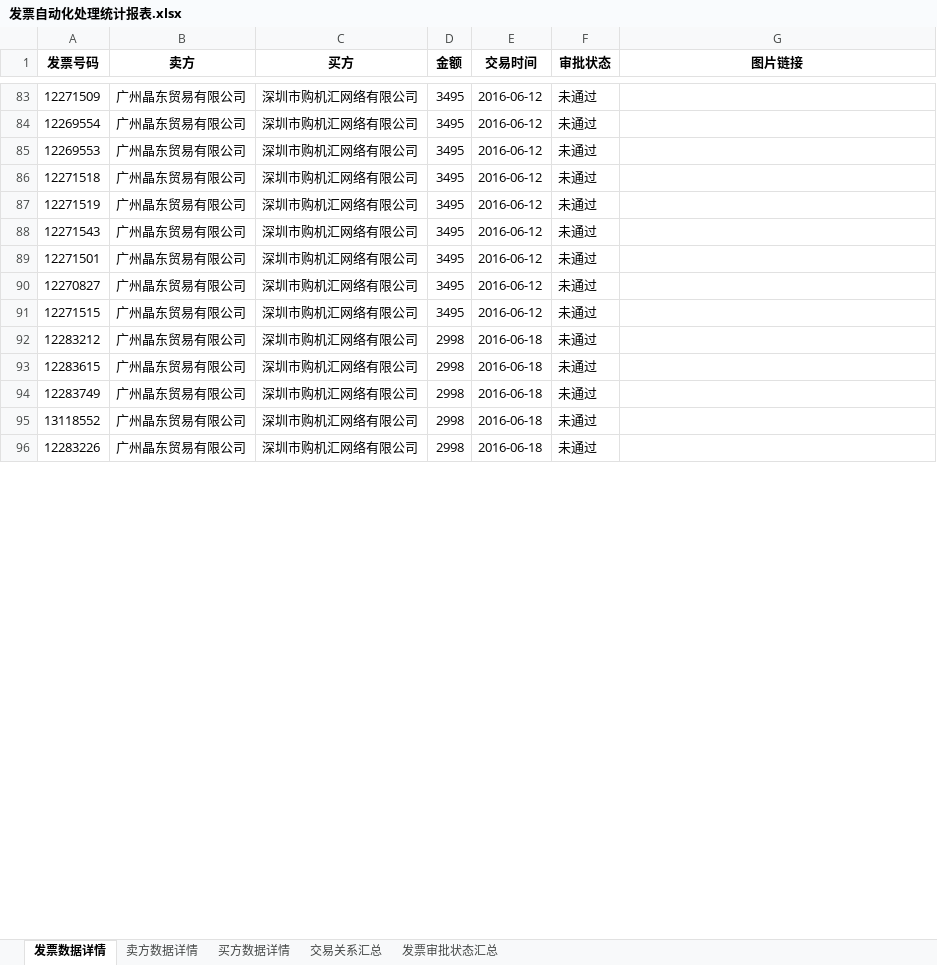
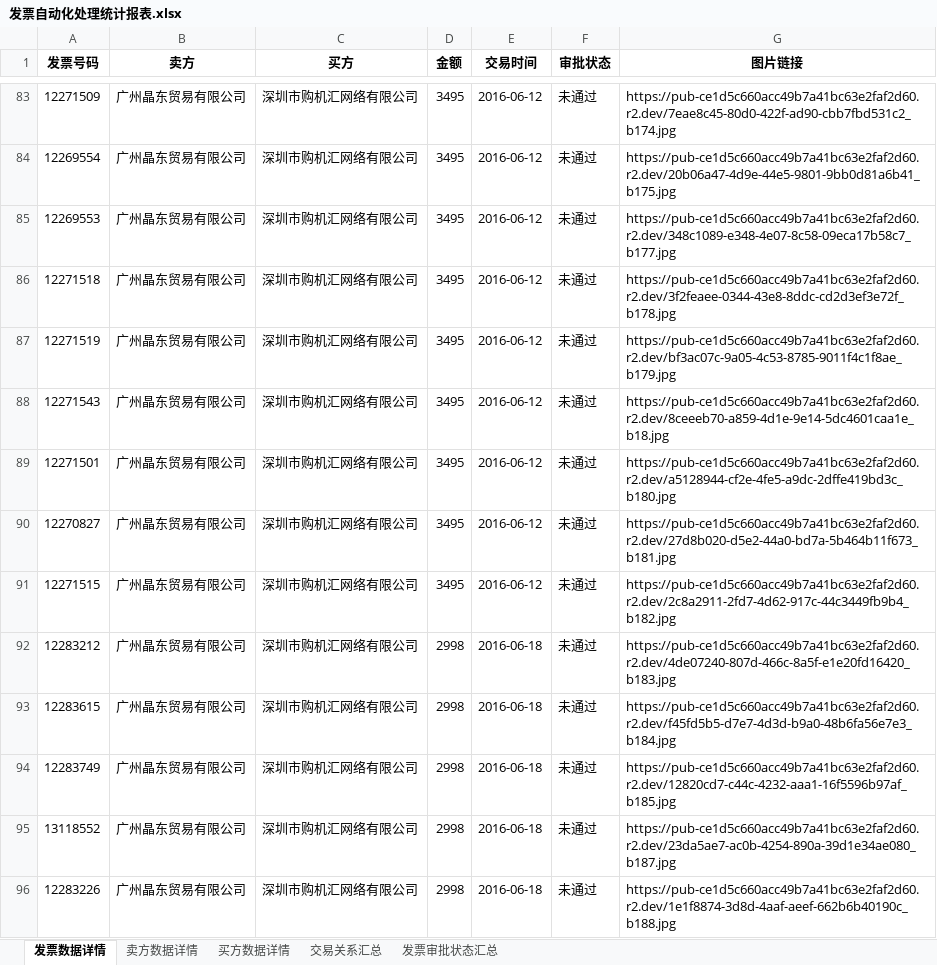
Before and after one commit to Horizon12275/rpa, an Excel workbook: flows/work/.tag/发票自动化处理统计报表.xlsx, sheet 发票数据详情, drawn as a sheet; only a part is shown, gaps mark what is left out; values as stored, in another font and other column widths than the file's, no borders; the diff covers the shown part only; the diff names each change by its address in the sheet, - before the commit and + after, or states it on an @@ line.

```diff
--- a/flows/work/.tag/发票自动化处理统计报表.xlsx (sheet 发票数据详情)
+++ b/flows/work/.tag/发票自动化处理统计报表.xlsx (sheet 发票数据详情)
-G83 (图片链接): (empty)
+G83 (图片链接): https://pub-ce1d5c660acc49b7a41bc63e2faf2d60.r2.dev/7eae8c45-80d0-422f-ad90-cbb7fbd531c2_b174.jpg
-G84 (图片链接): (empty)
+G84 (图片链接): https://pub-ce1d5c660acc49b7a41bc63e2faf2d60.r2.dev/20b06a47-4d9e-44e5-9801-9bb0d81a6b41_b175.jpg
-G85 (图片链接): (empty)
+G85 (图片链接): https://pub-ce1d5c660acc49b7a41bc63e2faf2d60.r2.dev/348c1089-e348-4e07-8c58-09eca17b58c7_b177.jpg
-G86 (图片链接): (empty)
+G86 (图片链接): https://pub-ce1d5c660acc49b7a41bc63e2faf2d60.r2.dev/3f2feaee-0344-43e8-8ddc-cd2d3ef3e72f_b178.jpg
-G87 (图片链接): (empty)
+G87 (图片链接): https://pub-ce1d5c660acc49b7a41bc63e2faf2d60.r2.dev/bf3ac07c-9a05-4c53-8785-9011f4c1f8ae_b179.jpg
-G88 (图片链接): (empty)
+G88 (图片链接): https://pub-ce1d5c660acc49b7a41bc63e2faf2d60.r2.dev/8ceeeb70-a859-4d1e-9e14-5dc4601caa1e_b18.jpg
-G89 (图片链接): (empty)
+G89 (图片链接): https://pub-ce1d5c660acc49b7a41bc63e2faf2d60.r2.dev/a5128944-cf2e-4fe5-a9dc-2dffe419bd3c_b180.jpg
-G90 (图片链接): (empty)
+G90 (图片链接): https://pub-ce1d5c660acc49b7a41bc63e2faf2d60.r2.dev/27d8b020-d5e2-44a0-bd7a-5b464b11f673_b181.jpg
-G91 (图片链接): (empty)
+G91 (图片链接): https://pub-ce1d5c660acc49b7a41bc63e2faf2d60.r2.dev/2c8a2911-2fd7-4d62-917c-44c3449fb9b4_b182.jpg
-G92 (图片链接): (empty)
+G92 (图片链接): https://pub-ce1d5c660acc49b7a41bc63e2faf2d60.r2.dev/4de07240-807d-466c-8a5f-e1e20fd16420_b183.jpg
-G93 (图片链接): (empty)
+G93 (图片链接): https://pub-ce1d5c660acc49b7a41bc63e2faf2d60.r2.dev/f45fd5b5-d7e7-4d3d-b9a0-48b6fa56e7e3_b184.jpg
-G94 (图片链接): (empty)
+G94 (图片链接): https://pub-ce1d5c660acc49b7a41bc63e2faf2d60.r2.dev/12820cd7-c44c-4232-aaa1-16f5596b97af_b185.jpg
-G95 (图片链接): (empty)
+G95 (图片链接): https://pub-ce1d5c660acc49b7a41bc63e2faf2d60.r2.dev/23da5ae7-ac0b-4254-890a-39d1e34ae080_b187.jpg
-G96 (图片链接): (empty)
+G96 (图片链接): https://pub-ce1d5c660acc49b7a41bc63e2faf2d60.r2.dev/1e1f8874-3d8d-4aaf-aeef-662b6b40190c_b188.jpg
```
Also changed, not shown: 166 edited cells elsewhere in this sheet, flows/work/.tag/转人工审批原因.xlsx, flows/work/.xlsx/发票自动化处理统计报表.xlsx, 2 other files.
